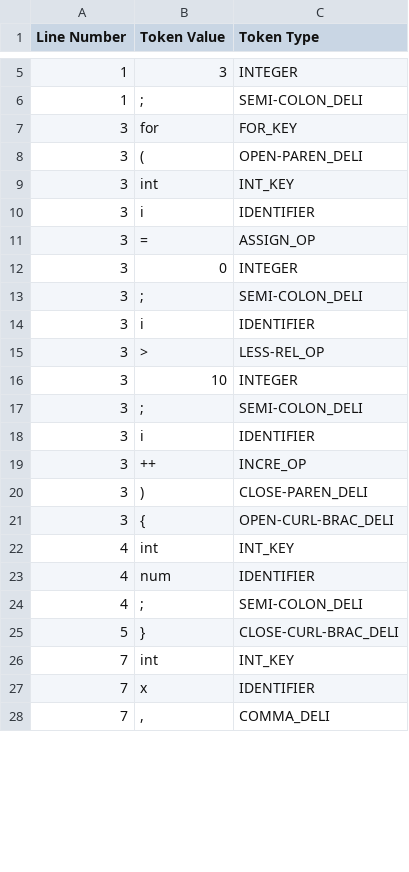
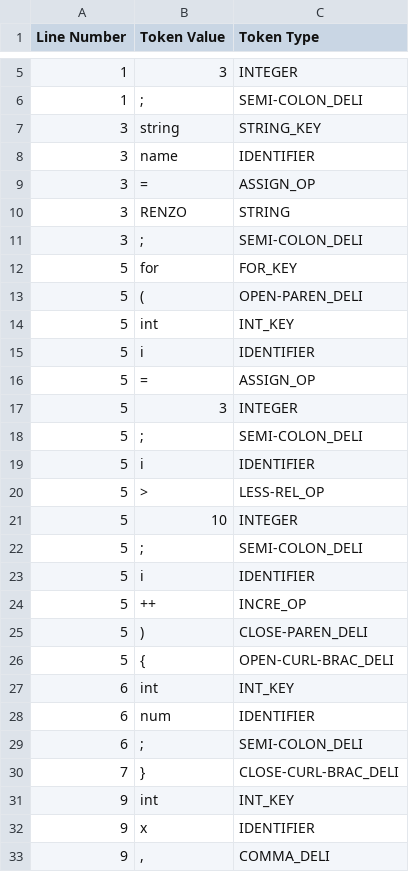
Before and after one commit to reluwi/Catharsis, a CSV file: try.csv, drawn as a sheet; only a part is shown, gaps mark what is left out; the diff covers the shown part only.

```diff
--- a/try.csv
+++ b/try.csv
@@ -6,23 +6,28 @@ Line Number,Token Value,Token Type
 1,;,SEMI-COLON_DELI
-3,for,FOR_KEY
-3,(,OPEN-PAREN_DELI
-3,int,INT_KEY
-3,i,IDENTIFIER
+3,string,STRING_KEY
+3,name,IDENTIFIER
 3,=,ASSIGN_OP
-3,0,INTEGER
+3,RENZO,STRING
 3,;,SEMI-COLON_DELI
-3,i,IDENTIFIER
-3,>,LESS-REL_OP
-3,10,INTEGER
-3,;,SEMI-COLON_DELI
-3,i,IDENTIFIER
-3,++,INCRE_OP
-3,),CLOSE-PAREN_DELI
-3,{,OPEN-CURL-BRAC_DELI
-4,int,INT_KEY
-4,num,IDENTIFIER
-4,;,SEMI-COLON_DELI
-5,},CLOSE-CURL-BRAC_DELI
-7,int,INT_KEY
-7,x,IDENTIFIER
-7,",",COMMA_DELI
+5,for,FOR_KEY
+5,(,OPEN-PAREN_DELI
+5,int,INT_KEY
+5,i,IDENTIFIER
+5,=,ASSIGN_OP
+5,3,INTEGER
+5,;,SEMI-COLON_DELI
+5,i,IDENTIFIER
+5,>,LESS-REL_OP
+5,10,INTEGER
+5,;,SEMI-COLON_DELI
+5,i,IDENTIFIER
+5,++,INCRE_OP
+5,),CLOSE-PAREN_DELI
+5,{,OPEN-CURL-BRAC_DELI
+6,int,INT_KEY
+6,num,IDENTIFIER
+6,;,SEMI-COLON_DELI
+7,},CLOSE-CURL-BRAC_DELI
+9,int,INT_KEY
+9,x,IDENTIFIER
+9,",",COMMA_DELI
```
Also changed, not shown: 4 edited cells elsewhere in this file, 3 other files.
